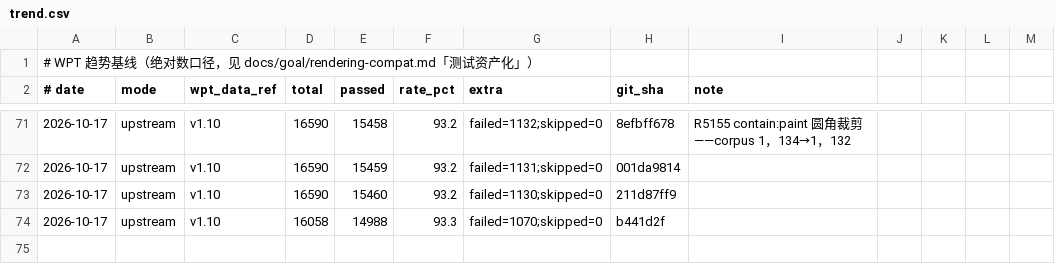
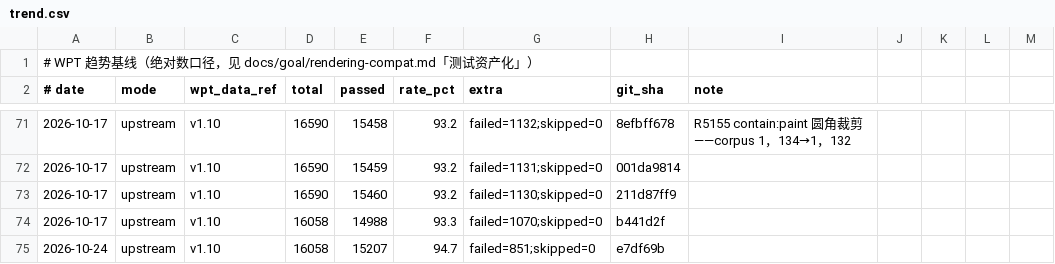
Before and after one commit to leizongmin/ZeroWeb, a CSV file: docs/goal/rendering-compat/evidence/wpt-trends/trend.csv, drawn as a sheet; only a part is shown, gaps mark what is left out; the diff names each change by its address in the sheet, - before the commit and + after, or states it on an @@ line.

```diff
--- a/docs/goal/rendering-compat/evidence/wpt-trends/trend.csv
+++ b/docs/goal/rendering-compat/evidence/wpt-trends/trend.csv
+row 75: 2026-10-24 | upstream | v1.10 | 16058 | 15207 | 94.7 | failed=851;skipped=0 | e7df69b
```
Also changed, not shown: 1 other file.
